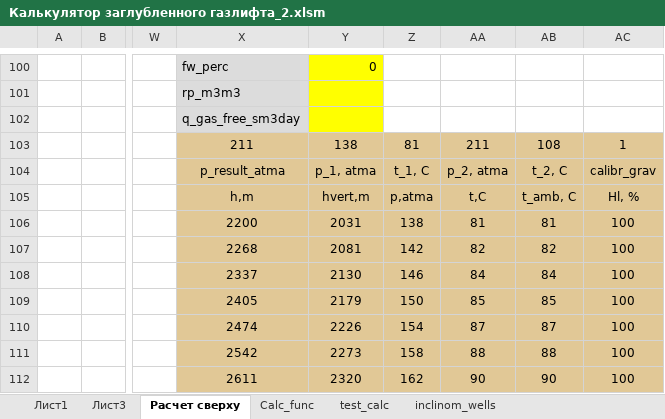
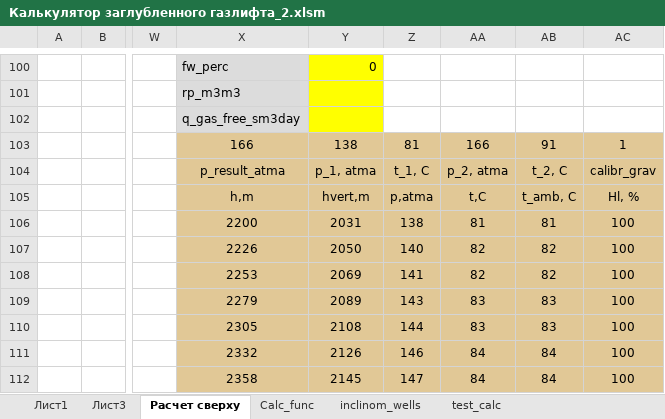
Before and after one commit to Bazhukov-S/Well_optimizer, an Excel workbook: Калькулятор заглубленного газлифта_2.xlsm, sheet Расчет сверху, drawn as a sheet; only a part is shown, gaps mark what is left out; values as stored, in another font and other column widths than the file's, no borders; charts and pictures not drawn; the diff covers the shown part only; the diff names each change by its address in the sheet, - before the commit and + after, or states it on an @@ line.

```diff
--- a/Калькулятор заглубленного газлифта_2.xlsm (sheet Расчет сверху)
+++ b/Калькулятор заглубленного газлифта_2.xlsm (sheet Расчет сверху)
@@ sheet tab order changed: Лист1 | Лист3 | Расчет сверху | Calc_func | inclinom_wells | test_calc @@
-X103: 211
+X103: 166
-AA103: 211
+AA103: 166
-AB103: 108
+AB103: 91
-X107: 2268
+X107: 2226
-Y107: 2081
+Y107: 2050
-Z107: 142
+Z107: 140
-X108: 2337
+X108: 2253
-Y108: 2130
+Y108: 2069
-Z108: 146
+Z108: 141
-AA108: 84
+AA108: 82
-AB108: 84
+AB108: 82
-X109: 2405
+X109: 2279
-Y109: 2179
+Y109: 2089
-Z109: 150
+Z109: 143
-AA109: 85
+AA109: 83
-AB109: 85
+AB109: 83
-X110: 2474
+X110: 2305
-Y110: 2226
+Y110: 2108
-Z110: 154
+Z110: 144
-AA110: 87
+AA110: 83
-AB110: 87
+AB110: 83
-X111: 2542
+X111: 2332
-Y111: 2273
+Y111: 2126
-Z111: 158
+Z111: 146
-AA111: 88
+AA111: 84
-AB111: 88
+AB111: 84
-X112: 2611
+X112: 2358
-Y112: 2320
+Y112: 2145
-Z112: 162
+Z112: 147
-AA112: 90
+AA112: 84
-AB112: 90
+AB112: 84
```
Also changed, not shown: 113 edited cells elsewhere in this sheet, sheet test_calc, sheet Лист3, sheet Calc_func, sheet inclinom_wells, formulas that keep their value, charts or pictures.
